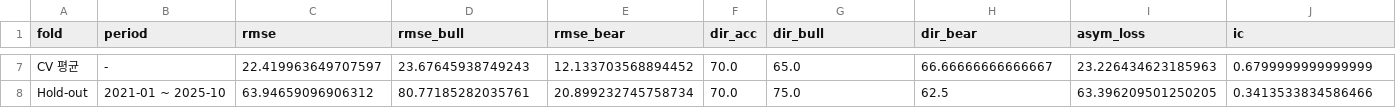
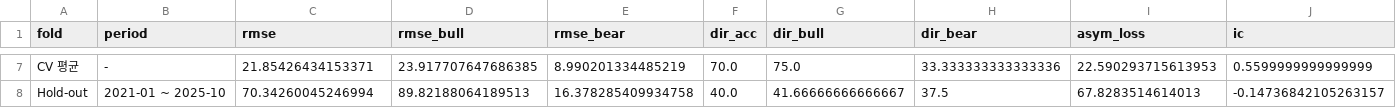
Before and after one commit to jyun0618/KUBIG_26-1_Conference, a CSV file: stage2/outputs/metrics/final_cv_metrics.csv, drawn as a sheet; only a part is shown, gaps mark what is left out; the diff covers the shown part only; the diff names each change by its address in the sheet, - before the commit and + after, or states it on an @@ line.

```diff
--- a/stage2/outputs/metrics/final_cv_metrics.csv
+++ b/stage2/outputs/metrics/final_cv_metrics.csv
-C7 (rmse): 22.419963649707597
+C7 (rmse): 21.85426434153371
-D7 (rmse_bull): 23.67645938749243
+D7 (rmse_bull): 23.917707647686385
-E7 (rmse_bear): 12.133703568894452
+E7 (rmse_bear): 8.990201334485219
-G7 (dir_bull): 65.0
+G7 (dir_bull): 75.0
-H7 (dir_bear): 66.66666666666667
+H7 (dir_bear): 33.333333333333336
-I7 (asym_loss): 23.226434623185963
+I7 (asym_loss): 22.590293715613953
-J7 (ic): 0.6799999999999999
+J7 (ic): 0.5599999999999999
-C8 (rmse): 63.94659096906312
+C8 (rmse): 70.34260045246994
-D8 (rmse_bull): 80.77185282035761
+D8 (rmse_bull): 89.82188064189513
-E8 (rmse_bear): 20.899232745758734
+E8 (rmse_bear): 16.378285409934758
-F8 (dir_acc): 70.0
+F8 (dir_acc): 40.0
-G8 (dir_bull): 75.0
+G8 (dir_bull): 41.66666666666667
-H8 (dir_bear): 62.5
+H8 (dir_bear): 37.5
-I8 (asym_loss): 63.396209501250205
+I8 (asym_loss): 67.8283514614013
-J8 (ic): 0.3413533834586466
+J8 (ic): -0.14736842105263157
```
Also changed, not shown: 28 edited cells elsewhere in this file, stage1/outputs/metrics/final_cv_metrics.csv, stage1/outputs/metrics/selected_features.csv, 13 other files.
